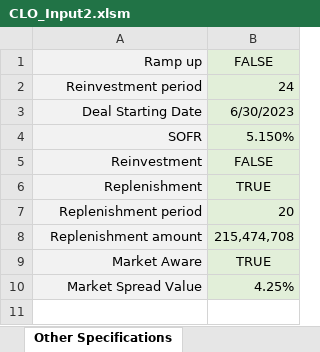
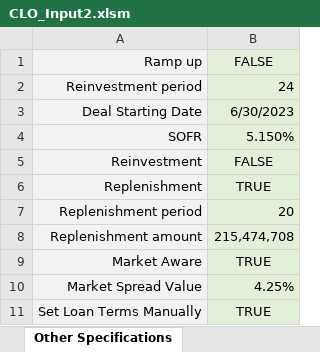
Before and after one commit to sdufays/Finance-Simulations-2023, an Excel workbook: CLO_Input2.xlsm, sheet Other Specifications, drawn as a sheet; values as stored, in another font and other column widths than the file's, no borders; the diff names each change by its address in the sheet, - before the commit and + after, or states it on an @@ line.

```diff
--- a/CLO_Input2.xlsm (sheet Other Specifications)
+++ b/CLO_Input2.xlsm (sheet Other Specifications)
+row 11: Set Loan Terms Manually | TRUE
```
Also changed, not shown: sheet Collateral Portfolio, graphs_market_aware.xlsx, 3 other files.
